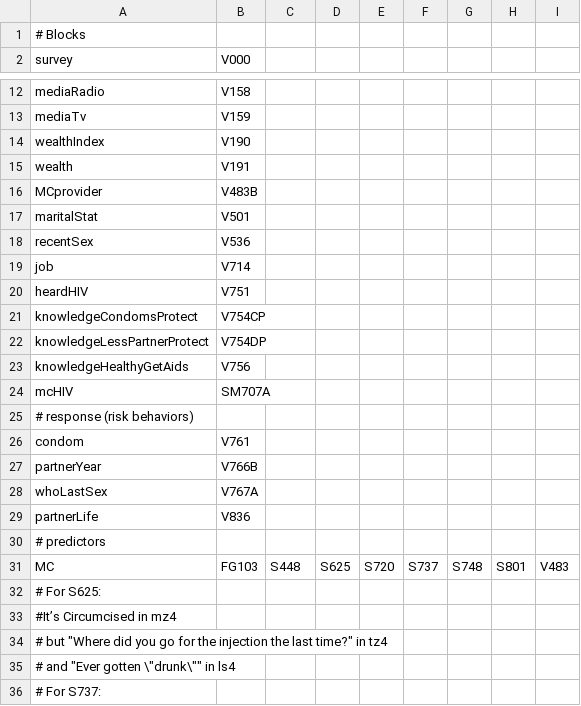
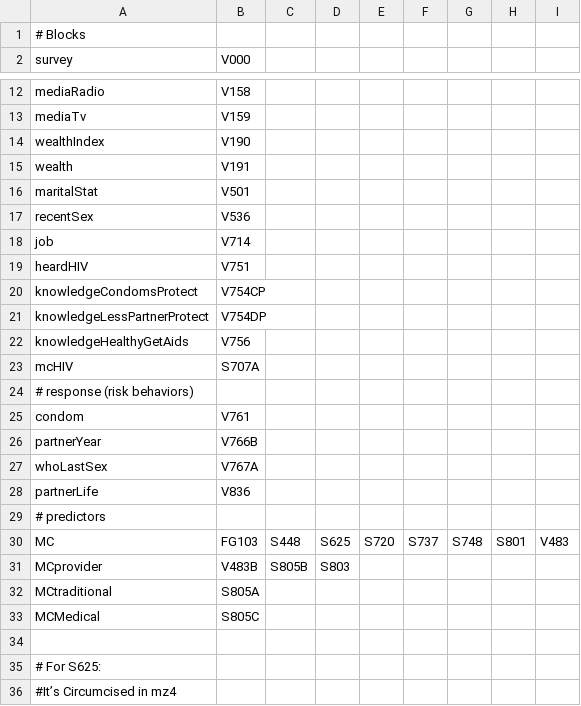
Before and after one commit to mac-theobio/MC_data, a CSV file: select.csv, drawn as a sheet; only a part is shown, gaps mark what is left out; the shorter side is filled out with more unchanged rows.

```diff
--- a/select.csv
+++ b/select.csv
@@ -15,3 +15,2 @@ wealthIndex, V190
 wealth, V191
-MCprovider, V483B
 maritalStat, V501
@@ -23,3 +22,3 @@ knowledgeLessPartnerProtect, V754DP
 knowledgeHealthyGetAids, V756
-mcHIV, SM707A
+mcHIV, S707A
 # response (risk behaviors)
@@ -31,2 +30,6 @@ partnerLife, V836
 MC, FG103, S448, S625, S720, S737, S748, S801, V483
+MCprovider, V483B, S805B, S803
+MCtraditional, S805A
+MCMedical, S805C
+
 # For S625:
```
Also changed, not shown: 1 other file.
